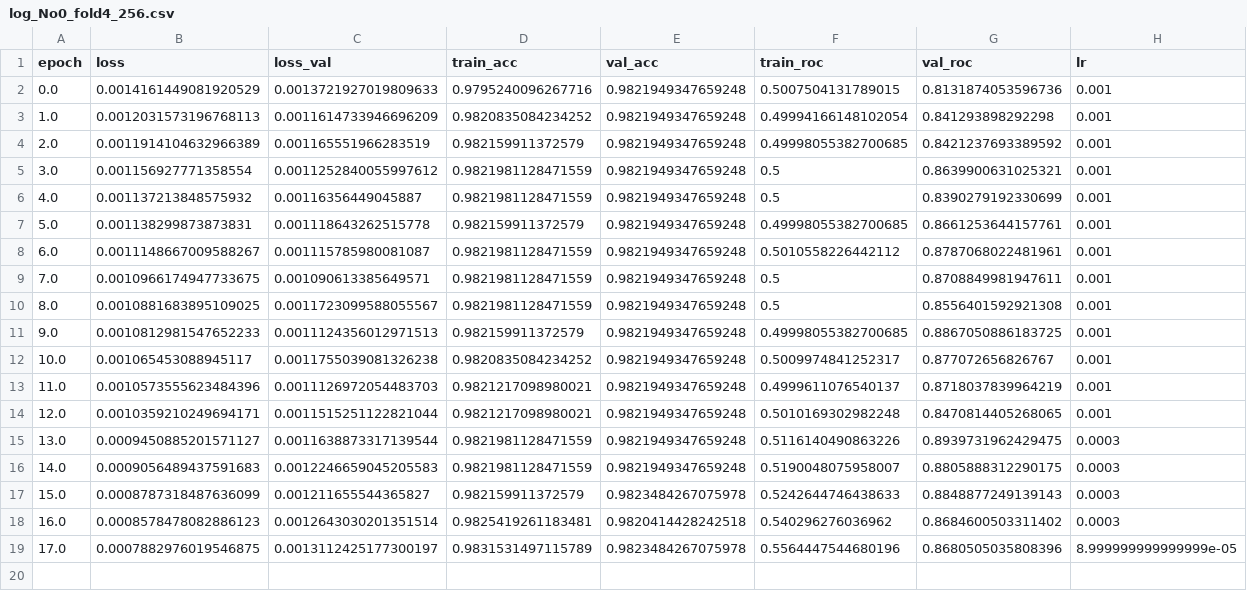
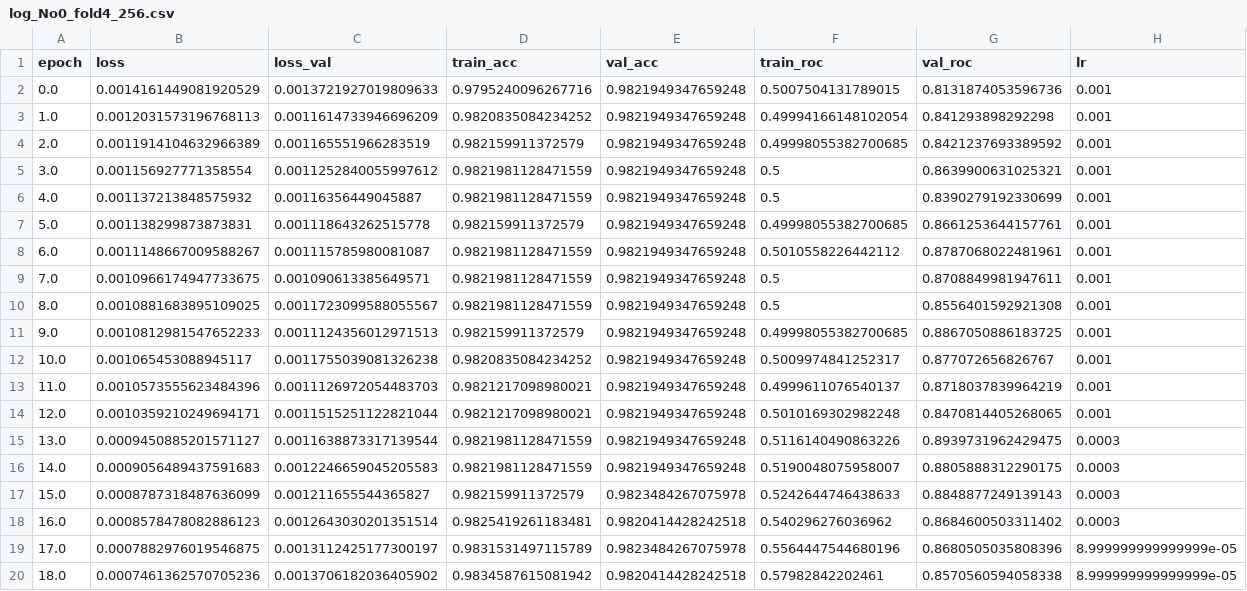
Before and after one commit to ibkuroyagi/melanoma, a CSV file: workspace/exp/256-0/log_No0_fold4_256.csv, drawn as a sheet.

```diff
--- a/workspace/exp/256-0/log_No0_fold4_256.csv
+++ b/workspace/exp/256-0/log_No0_fold4_256.csv
@@ -19 +19,2 @@ epoch,loss,loss_val,train_acc,val_acc,train_roc,val_roc,lr
 17.0,0.0007882976019546875,0.0013112425177300197,0.9831531497115789,0.9823484267075978,0.5564447544680196,0.8680505035808396,8.999999999999999e-05
+18.0,0.0007461362570705236,0.0013706182036405902,0.9834587615081942,0.9820414428242518,0.57982842202461,0.8570560594058338,8.999999999999999e-05
```
Also changed, not shown: workspace/exp/384-1/log_No1_fold4_384.csv, workspace/exp/512-2/log_No2_fold1_512.csv, 41 other files.
